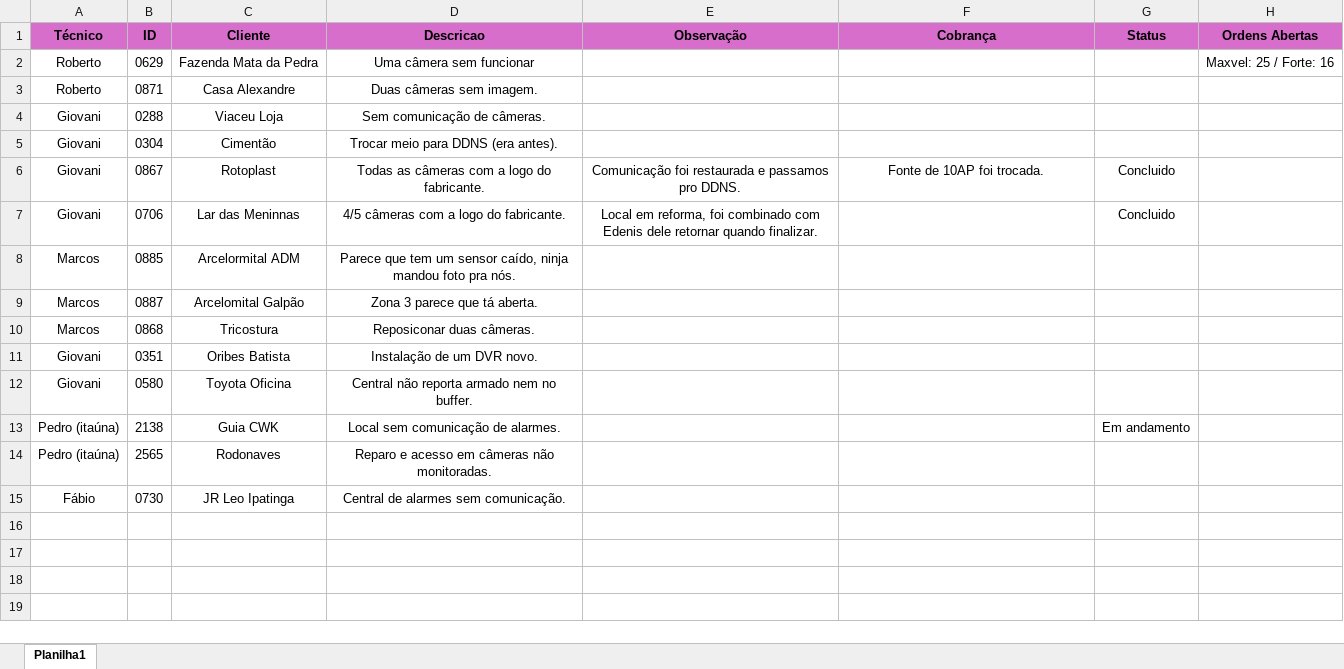
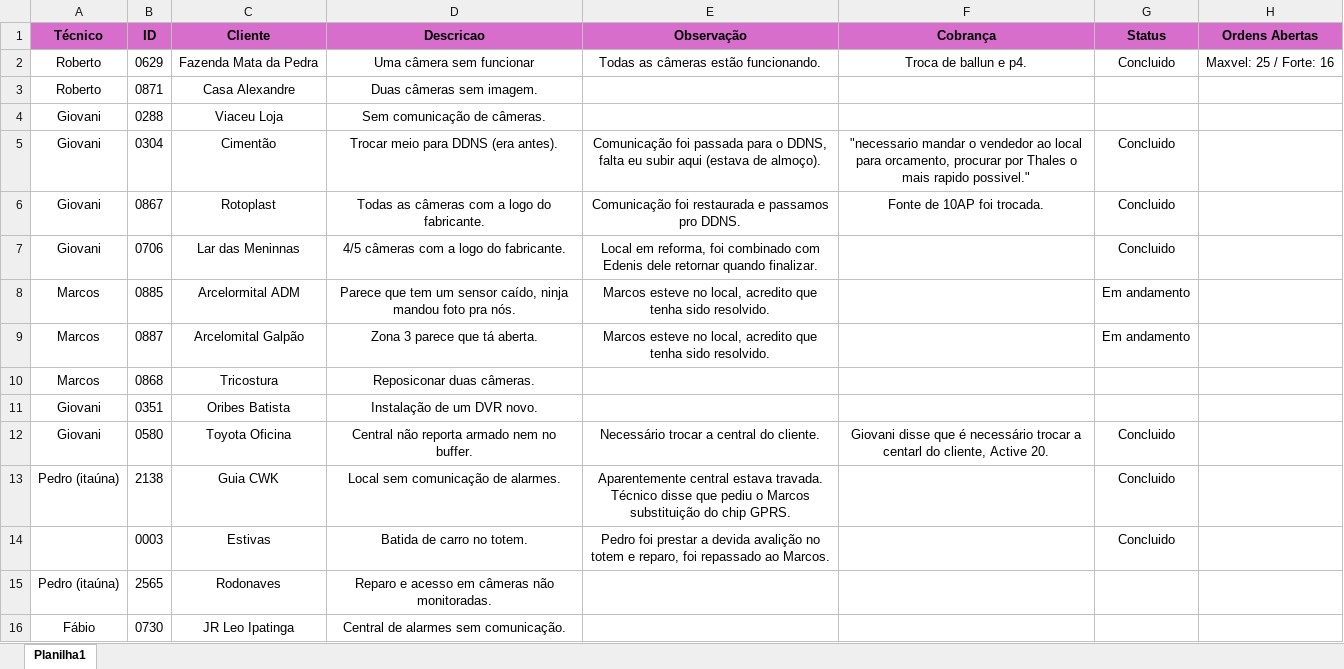
Before and after one commit to pedrohcarvalho201-spec/painel-agenda-tecnica, an Excel workbook: agenda.xlsx, sheet Planilha1, drawn as a sheet; values as stored, in another font and other column widths than the file's, no borders; the diff names each change by its address in the sheet, - before the commit and + after, or states it on an @@ line.

Commit message:
Atualizacao rapida de agenda as 16:22:04,53

```diff
--- a/agenda.xlsx (sheet Planilha1)
+++ b/agenda.xlsx (sheet Planilha1)
-E2 (Observação): (empty)
+E2 (Observação): Todas as câmeras estão funcionando.
-F2 (Cobrança): (empty)
+F2 (Cobrança): Troca de ballun e p4.
-G2 (Status): (empty)
+G2 (Status): Concluido
-E5 (Observação): (empty)
+E5 (Observação): Comunicação foi passada para o DDNS, falta eu subir aqui (estava de almoço).
-F5 (Cobrança): (empty)
+F5 (Cobrança): "necessario mandar o vendedor ao local para orcamento, procurar por Thales o mais rapido possivel."
-G5 (Status): (empty)
+G5 (Status): Concluido
-E8:E9 (Observação): (empty)
+E8:E9 (Observação): Marcos esteve no local, acredito que tenha sido resolvido.
-G8:G9 (Status): (empty)
+G8:G9 (Status): Em andamento
-E12 (Observação): (empty)
+E12 (Observação): Necessário trocar a central do cliente.
-F12 (Cobrança): (empty)
+F12 (Cobrança): Giovani disse que é necessário trocar a centarl do cliente, Active 20.
-G12 (Status): (empty)
+G12 (Status): Concluido
-E13 (Observação): (empty)
+E13 (Observação): Aparentemente central estava travada. Técnico disse que pediu o Marcos substituição do chip GPRS.
-G13 (Status): Em andamento
+G13 (Status): Concluido
+row 14:  | 0003 | Estivas | Batida de carro no totem. | Pedro foi prestar a devida avalição no totem e reparo, foi repassado ao Marcos. |  | Concluido
```
Also changed, not shown: 1 other file.
